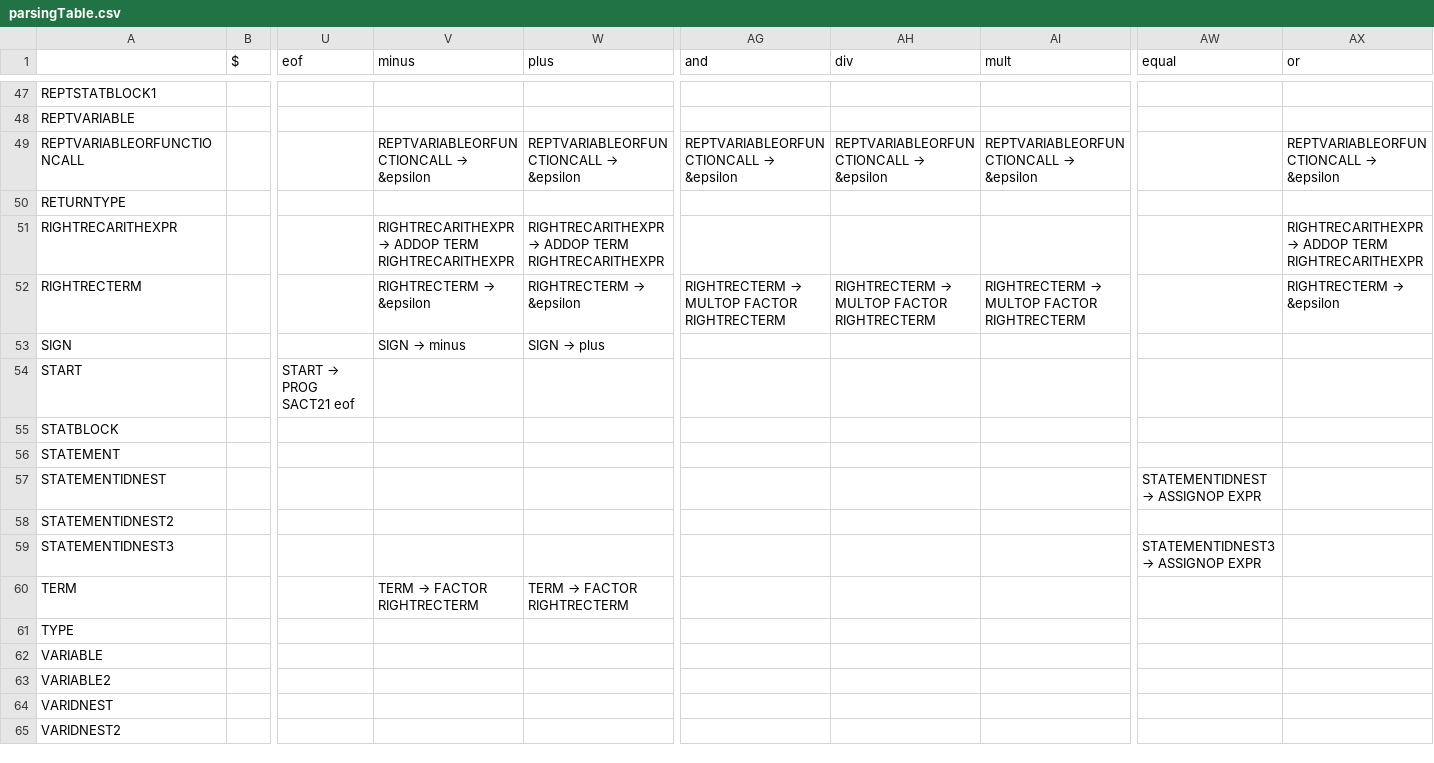
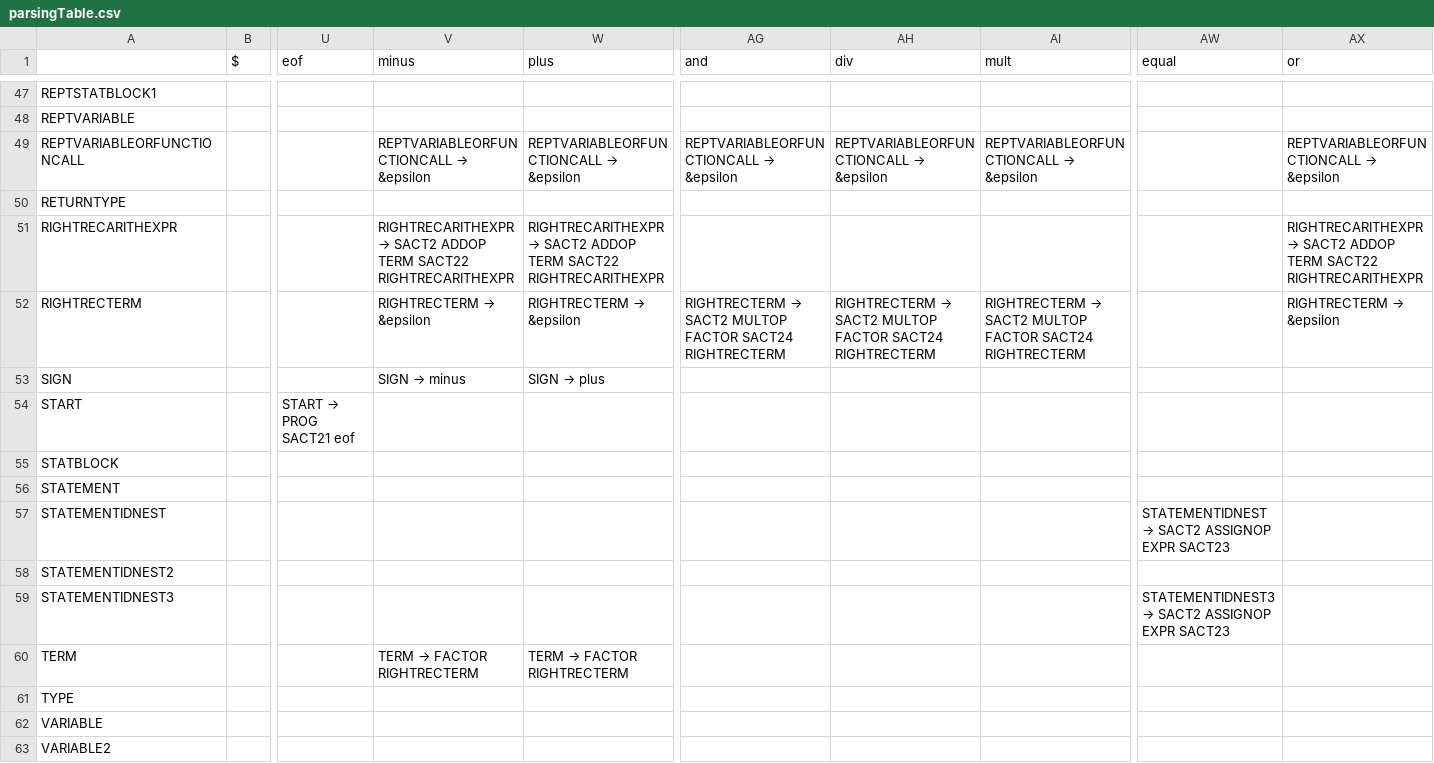
Before and after one commit to malhimaira/COMP442, a CSV file: COMP 442/parsing/parsingTable.csv, drawn as a sheet; only a part is shown, gaps mark what is left out; the shorter side is filled out with more unchanged rows; the diff names each change by its address in the sheet, - before the commit and + after, or states it on an @@ line.

```diff
--- a/COMP 442/parsing/parsingTable.csv
+++ b/COMP 442/parsing/parsingTable.csv
@@ V51 (minus): RIGHTRECARITHEXPR → ADDOP TERM RIGHTRECARITHEXPR → RIGHTRECARITHEXPR → SACT2 ADDOP TERM SACT22 RIGHTRECARITHEXPR @@
@@ W51 (plus): RIGHTRECARITHEXPR → ADDOP TERM RIGHTRECARITHEXPR → RIGHTRECARITHEXPR → SACT2 ADDOP TERM SACT22 RIGHTRECARITHEXPR @@
@@ AX51 (or): RIGHTRECARITHEXPR → ADDOP TERM RIGHTRECARITHEXPR → RIGHTRECARITHEXPR → SACT2 ADDOP TERM SACT22 RIGHTRECARITHEXPR @@
@@ AG52 (and): RIGHTRECTERM → MULTOP FACTOR RIGHTRECTERM → RIGHTRECTERM → SACT2 MULTOP FACTOR SACT24 RIGHTRECTERM @@
@@ AH52 (div): RIGHTRECTERM → MULTOP FACTOR RIGHTRECTERM → RIGHTRECTERM → SACT2 MULTOP FACTOR SACT24 RIGHTRECTERM @@
@@ AI52 (mult): RIGHTRECTERM → MULTOP FACTOR RIGHTRECTERM → RIGHTRECTERM → SACT2 MULTOP FACTOR SACT24 RIGHTRECTERM @@
@@ AW57 (equal): STATEMENTIDNEST → ASSIGNOP EXPR → STATEMENTIDNEST → SACT2 ASSIGNOP EXPR SACT23 @@
@@ AW59 (equal): STATEMENTIDNEST3 → ASSIGNOP EXPR → STATEMENTIDNEST3 → SACT2 ASSIGNOP EXPR SACT23 @@
```
Also changed, not shown: 7 other files.
